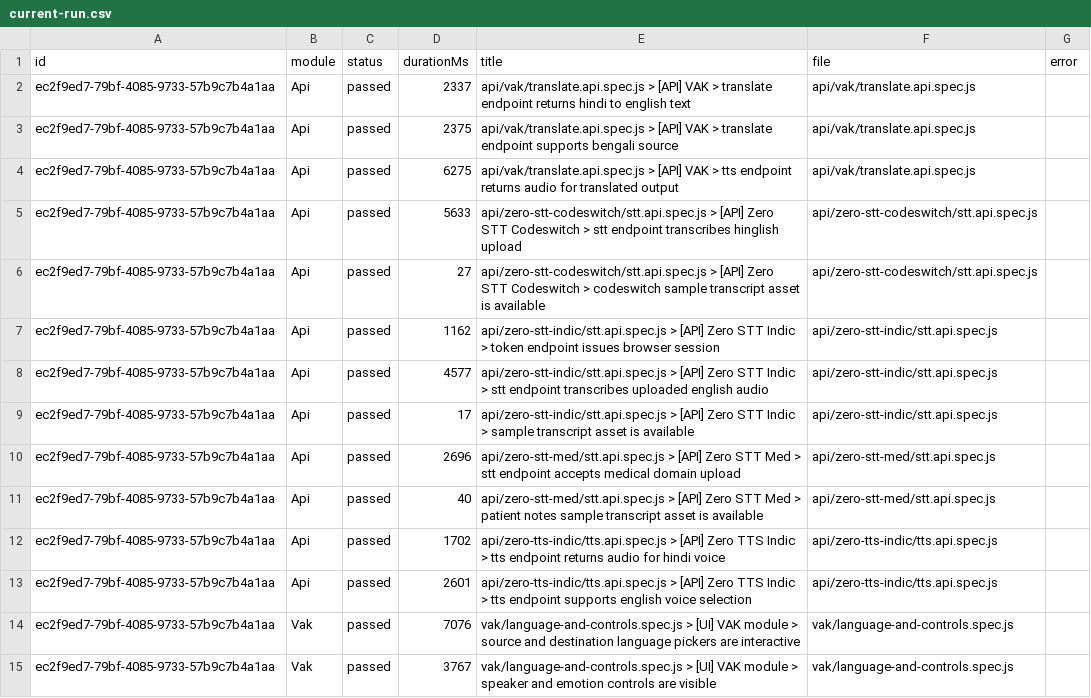
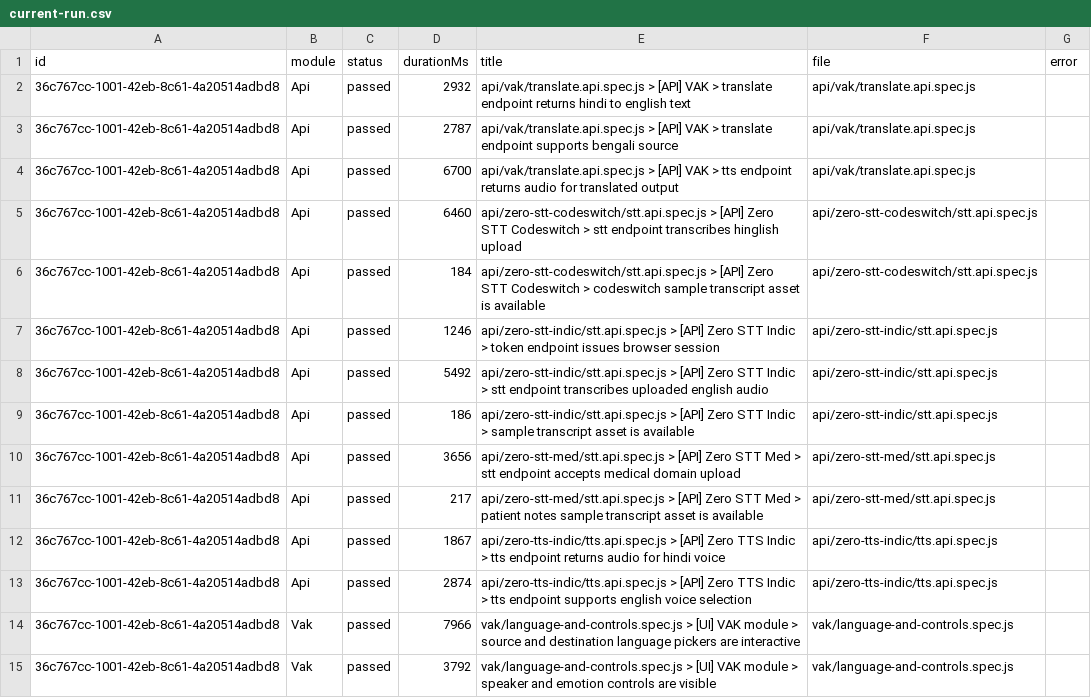
Before and after one commit to Shunyalabsai/widgets-automation, a CSV file: docs/exports/current-run.csv, drawn as a sheet; only a part is shown; the diff covers the shown part only.

```diff
--- a/docs/exports/current-run.csv
+++ b/docs/exports/current-run.csv
@@ -1,15 +1,15 @@
 id,module,status,durationMs,title,file,error
-ec2f9ed7-79bf-4085-9733-57b9c7b4a1aa,Api,passed,2337,api/vak/translate.api.spec.js > [API] VAK > translate endpoint returns hindi to english text,api/vak/translate.api.spec.js,
-ec2f9ed7-79bf-4085-9733-57b9c7b4a1aa,Api,passed,2375,api/vak/translate.api.spec.js > [API] VAK > translate endpoint supports bengali source,api/vak/translate.api.spec.js,
-ec2f9ed7-79bf-4085-9733-57b9c7b4a1aa,Api,passed,6275,api/vak/translate.api.spec.js > [API] VAK > tts endpoint returns audio for translated output,api/vak/translate.api.spec.js,
-ec2f9ed7-79bf-4085-9733-57b9c7b4a1aa,Api,passed,5633,api/zero-stt-codeswitch/stt.api.spec.js > [API] Zero STT Codeswitch > stt endpoint transcribes hinglish upload,api/zero-stt-codeswitch/stt.api.spec.js,
-ec2f9ed7-79bf-4085-9733-57b9c7b4a1aa,Api,passed,27,api/zero-stt-codeswitch/stt.api.spec.js > [API] Zero STT Codeswitch > codeswitch sample transcript asset is available,api/zero-stt-codeswitch/stt.api.spec.js,
-ec2f9ed7-79bf-4085-9733-57b9c7b4a1aa,Api,passed,1162,api/zero-stt-indic/stt.api.spec.js > [API] Zero STT Indic > token endpoint issues browser session,api/zero-stt-indic/stt.api.spec.js,
-ec2f9ed7-79bf-4085-9733-57b9c7b4a1aa,Api,passed,4577,api/zero-stt-indic/stt.api.spec.js > [API] Zero STT Indic > stt endpoint transcribes uploaded english audio,api/zero-stt-indic/stt.api.spec.js,
-ec2f9ed7-79bf-4085-9733-57b9c7b4a1aa,Api,passed,17,api/zero-stt-indic/stt.api.spec.js > [API] Zero STT Indic > sample transcript asset is available,api/zero-stt-indic/stt.api.spec.js,
-ec2f9ed7-79bf-4085-9733-57b9c7b4a1aa,Api,passed,2696,api/zero-stt-med/stt.api.spec.js > [API] Zero STT Med > stt endpoint accepts medical domain upload,api/zero-stt-med/stt.api.spec.js,
-ec2f9ed7-79bf-4085-9733-57b9c7b4a1aa,Api,passed,40,api/zero-stt-med/stt.api.spec.js > [API] Zero STT Med > patient notes sample transcript asset is available,api/zero-stt-med/stt.api.spec.js,
-ec2f9ed7-79bf-4085-9733-57b9c7b4a1aa,Api,passed,1702,api/zero-tts-indic/tts.api.spec.js > [API] Zero TTS Indic > tts endpoint returns audio for hindi voice,api/zero-tts-indic/tts.api.spec.js,
-ec2f9ed7-79bf-4085-9733-57b9c7b4a1aa,Api,passed,2601,api/zero-tts-indic/tts.api.spec.js > [API] Zero TTS Indic > tts endpoint supports english voice selection,api/zero-tts-indic/tts.api.spec.js,
-ec2f9ed7-79bf-4085-9733-57b9c7b4a1aa,Vak,passed,7076,vak/language-and-controls.spec.js > [UI] VAK module > source and destination language pickers are interactive,vak/language-and-controls.spec.js,
-ec2f9ed7-79bf-4085-9733-57b9c7b4a1aa,Vak,passed,3767,vak/language-and-controls.spec.js > [UI] VAK module > speaker and emotion controls are visible,vak/language-and-controls.spec.js,
+36c767cc-1001-42eb-8c61-4a20514adbd8,Api,passed,2932,api/vak/translate.api.spec.js > [API] VAK > translate endpoint returns hindi to english text,api/vak/translate.api.spec.js,
+36c767cc-1001-42eb-8c61-4a20514adbd8,Api,passed,2787,api/vak/translate.api.spec.js > [API] VAK > translate endpoint supports bengali source,api/vak/translate.api.spec.js,
+36c767cc-1001-42eb-8c61-4a20514adbd8,Api,passed,6700,api/vak/translate.api.spec.js > [API] VAK > tts endpoint returns audio for translated output,api/vak/translate.api.spec.js,
+36c767cc-1001-42eb-8c61-4a20514adbd8,Api,passed,6460,api/zero-stt-codeswitch/stt.api.spec.js > [API] Zero STT Codeswitch > stt endpoint transcribes hinglish upload,api/zero-stt-codeswitch/stt.api.spec.js,
+36c767cc-1001-42eb-8c61-4a20514adbd8,Api,passed,184,api/zero-stt-codeswitch/stt.api.spec.js > [API] Zero STT Codeswitch > codeswitch sample transcript asset is available,api/zero-stt-codeswitch/stt.api.spec.js,
+36c767cc-1001-42eb-8c61-4a20514adbd8,Api,passed,1246,api/zero-stt-indic/stt.api.spec.js > [API] Zero STT Indic > token endpoint issues browser session,api/zero-stt-indic/stt.api.spec.js,
+36c767cc-1001-42eb-8c61-4a20514adbd8,Api,passed,5492,api/zero-stt-indic/stt.api.spec.js > [API] Zero STT Indic > stt endpoint transcribes uploaded english audio,api/zero-stt-indic/stt.api.spec.js,
+36c767cc-1001-42eb-8c61-4a20514adbd8,Api,passed,186,api/zero-stt-indic/stt.api.spec.js > [API] Zero STT Indic > sample transcript asset is available,api/zero-stt-indic/stt.api.spec.js,
+36c767cc-1001-42eb-8c61-4a20514adbd8,Api,passed,3656,api/zero-stt-med/stt.api.spec.js > [API] Zero STT Med > stt endpoint accepts medical domain upload,api/zero-stt-med/stt.api.spec.js,
+36c767cc-1001-42eb-8c61-4a20514adbd8,Api,passed,217,api/zero-stt-med/stt.api.spec.js > [API] Zero STT Med > patient notes sample transcript asset is available,api/zero-stt-med/stt.api.spec.js,
+36c767cc-1001-42eb-8c61-4a20514adbd8,Api,passed,1867,api/zero-tts-indic/tts.api.spec.js > [API] Zero TTS Indic > tts endpoint returns audio for hindi voice,api/zero-tts-indic/tts.api.spec.js,
+36c767cc-1001-42eb-8c61-4a20514adbd8,Api,passed,2874,api/zero-tts-indic/tts.api.spec.js > [API] Zero TTS Indic > tts endpoint supports english voice selection,api/zero-tts-indic/tts.api.spec.js,
+36c767cc-1001-42eb-8c61-4a20514adbd8,Vak,passed,7966,vak/language-and-controls.spec.js > [UI] VAK module > source and destination language pickers are interactive,vak/language-and-controls.spec.js,
+36c767cc-1001-42eb-8c61-4a20514adbd8,Vak,passed,3792,vak/language-and-controls.spec.js > [UI] VAK module > speaker and emotion controls are visible,vak/language-and-controls.spec.js,
```
Also changed, not shown: 55 edited cells elsewhere in this file, docs/exports/all-runs-summary.csv, 2 other files.
